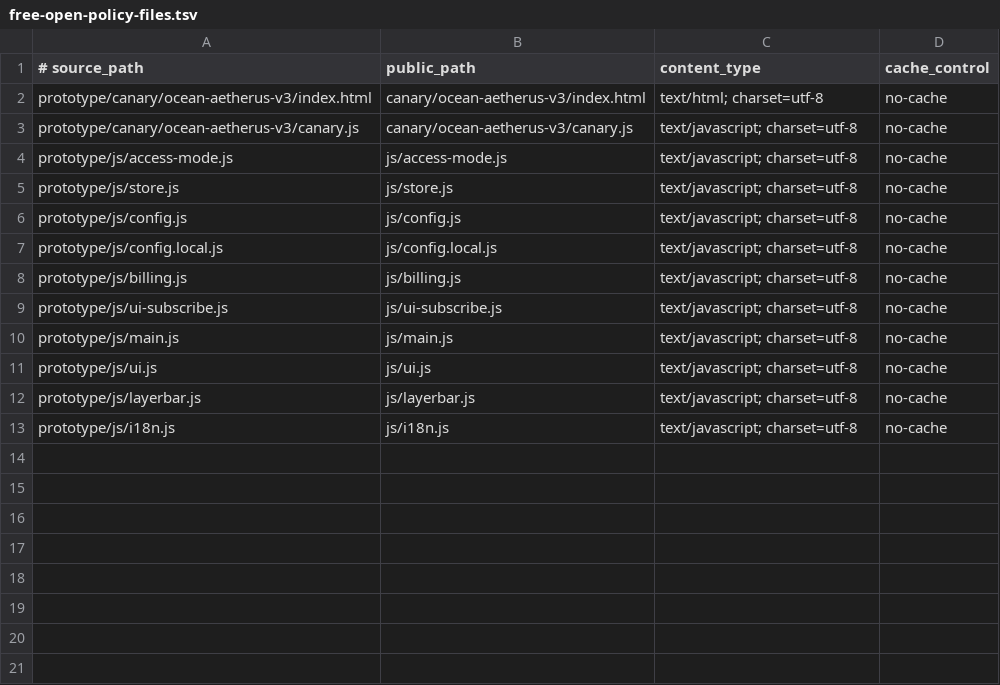
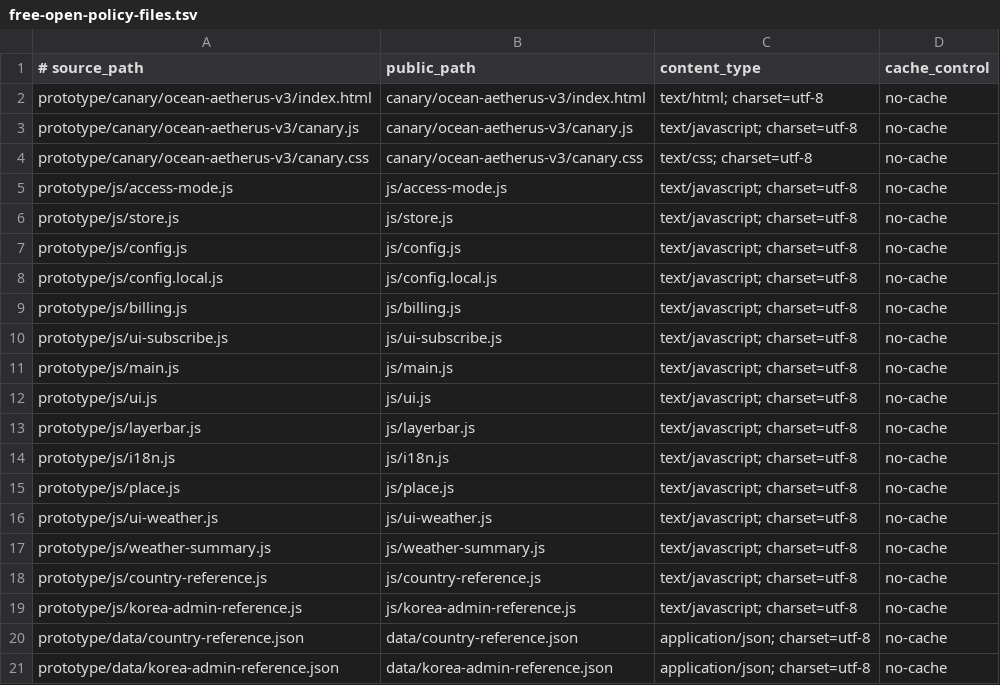
Before and after one commit to icegyul/earthus, a TSV file: tools/manifests/free-open-policy-files.tsv, drawn as a sheet.

```diff
--- a/tools/manifests/free-open-policy-files.tsv
+++ b/tools/manifests/free-open-policy-files.tsv
@@ -3,2 +3,3 @@ prototype/canary/ocean-aetherus-v3/index.html	canary/ocean-aetherus-v3/index.htm
 prototype/canary/ocean-aetherus-v3/canary.js	canary/ocean-aetherus-v3/canary.js	text/javascript; charset=utf-8	no-cache
+prototype/canary/ocean-aetherus-v3/canary.css	canary/ocean-aetherus-v3/canary.css	text/css; charset=utf-8	no-cache
 prototype/js/access-mode.js	js/access-mode.js	text/javascript; charset=utf-8	no-cache
@@ -13 +14,8 @@ prototype/js/layerbar.js	js/layerbar.js	text/javascript; charset=utf-8	no-cache
 prototype/js/i18n.js	js/i18n.js	text/javascript; charset=utf-8	no-cache
+prototype/js/place.js	js/place.js	text/javascript; charset=utf-8	no-cache
+prototype/js/ui-weather.js	js/ui-weather.js	text/javascript; charset=utf-8	no-cache
+prototype/js/weather-summary.js	js/weather-summary.js	text/javascript; charset=utf-8	no-cache
+prototype/js/country-reference.js	js/country-reference.js	text/javascript; charset=utf-8	no-cache
+prototype/js/korea-admin-reference.js	js/korea-admin-reference.js	text/javascript; charset=utf-8	no-cache
+prototype/data/country-reference.json	data/country-reference.json	application/json; charset=utf-8	no-cache
+prototype/data/korea-admin-reference.json	data/korea-admin-reference.json	application/json; charset=utf-8	no-cache
```
Also changed, not shown: 41 other files.
